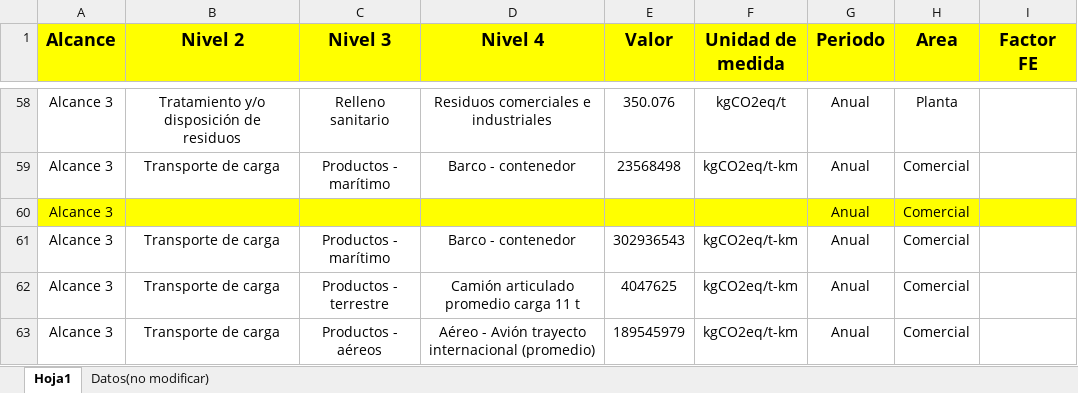
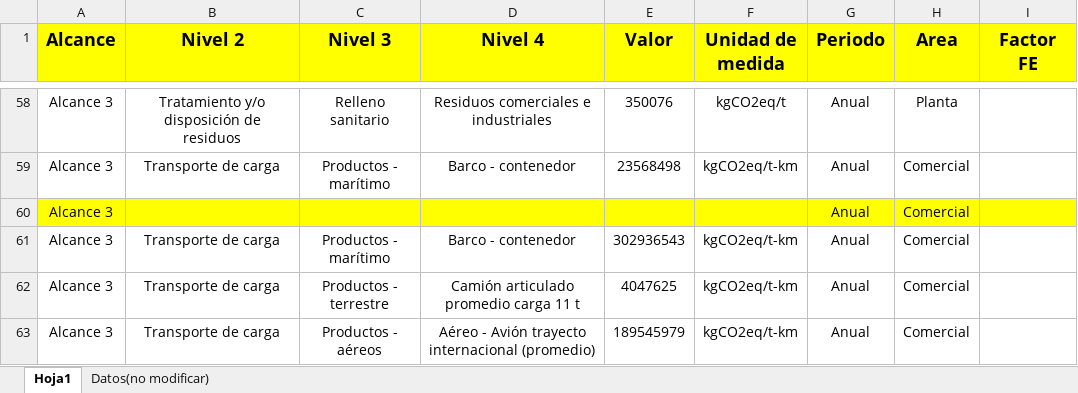
Before and after one commit to Carlangas11/Api-emissiones-calculator, an Excel workbook: src/integration/data/FormatoExcelImportacion.xlsx, sheet Hoja1, drawn as a sheet; only a part is shown, gaps mark what is left out; values as stored, in another font and other column widths than the file's, no borders; the diff covers the shown part only; the diff names each change by its address in the sheet, - before the commit and + after, or states it on an @@ line.

```diff
--- a/src/integration/data/FormatoExcelImportacion.xlsx (sheet Hoja1)
+++ b/src/integration/data/FormatoExcelImportacion.xlsx (sheet Hoja1)
-E58 (Valor): 350.076
+E58 (Valor): 350076
```
Also changed, not shown: 47 edited cells elsewhere in this sheet, src/common/bd/DiccionarioMultiX.xlsx, 12 other files.
